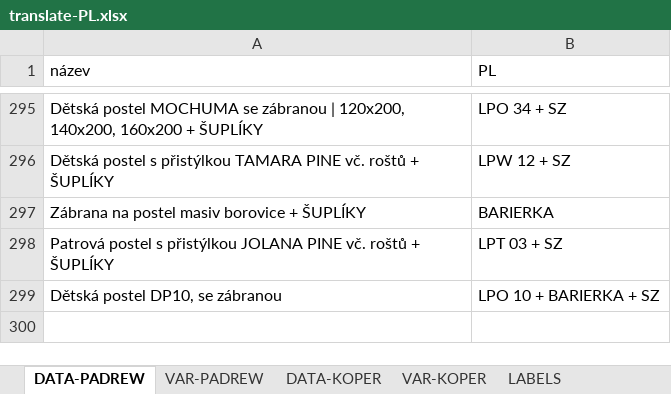
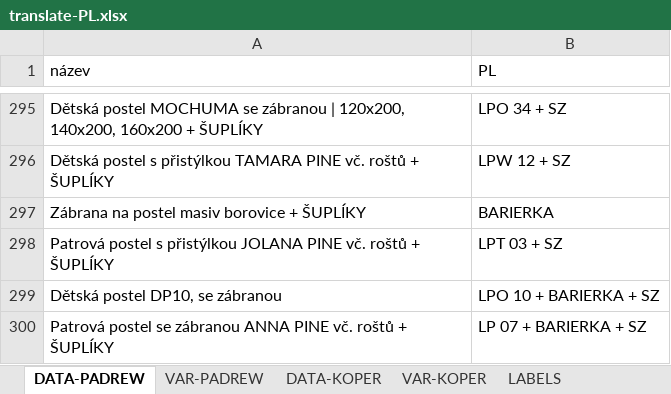
Before and after one commit to xaxamagyar/padrew-objednavka, an Excel workbook: translate-PL.xlsx, sheet DATA-PADREW, drawn as a sheet; only a part is shown, gaps mark what is left out; values as stored, in another font and other column widths than the file's, no borders; the diff names each change by its address in the sheet, - before the commit and + after, or states it on an @@ line.

Commit message:
Automatická aktualizace překladové databáze z webové aplikace

```diff
--- a/translate-PL.xlsx (sheet DATA-PADREW)
+++ b/translate-PL.xlsx (sheet DATA-PADREW)
+row 300: Patrová postel se zábranou ANNA PINE vč. roštů + ŠUPLÍKY | LP 07 + BARIERKA + SZ
```
